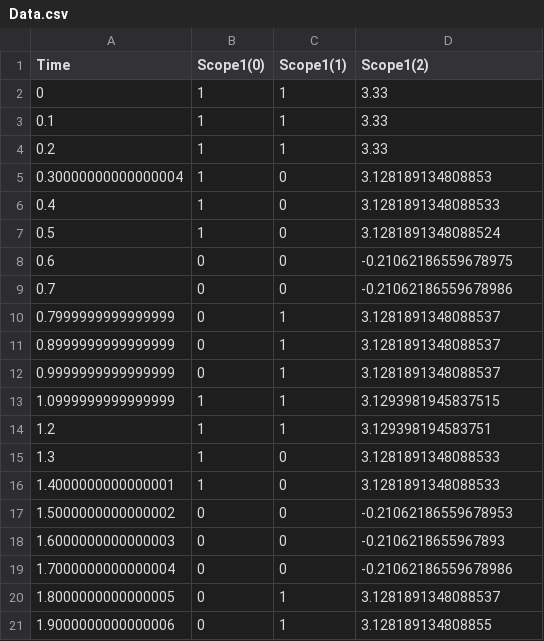
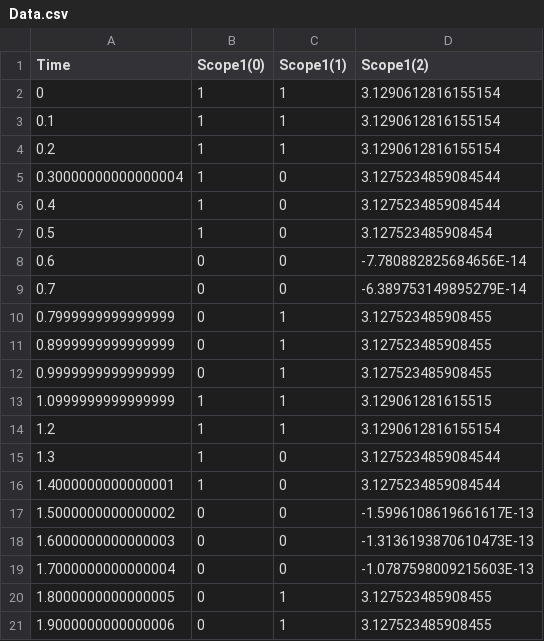
Before and after one commit to JRY-Zheng/ligral, a CSV file: examples/logic-gate/or_out/Data.csv, drawn as a sheet.

Commit message:
exm: fix or gate error

```diff
--- a/examples/logic-gate/or_out/Data.csv
+++ b/examples/logic-gate/or_out/Data.csv
@@ -1,21 +1,21 @@
 Time, Scope1(0), Scope1(1), Scope1(2)
-0, 1, 1, 3.33
-0.1, 1, 1, 3.33
-0.2, 1, 1, 3.33
-0.30000000000000004, 1, 0, 3.128189134808853
-0.4, 1, 0, 3.1281891348088533
-0.5, 1, 0, 3.1281891348088524
-0.6, 0, 0, -0.21062186559678975
-0.7, 0, 0, -0.21062186559678986
-0.7999999999999999, 0, 1, 3.1281891348088537
-0.8999999999999999, 0, 1, 3.1281891348088537
-0.9999999999999999, 0, 1, 3.1281891348088537
-1.0999999999999999, 1, 1, 3.1293981945837515
-1.2, 1, 1, 3.129398194583751
-1.3, 1, 0, 3.1281891348088533
-1.4000000000000001, 1, 0, 3.1281891348088533
-1.5000000000000002, 0, 0, -0.21062186559678953
-1.6000000000000003, 0, 0, -0.2106218655967893
-1.7000000000000004, 0, 0, -0.21062186559678986
-1.8000000000000005, 0, 1, 3.1281891348088537
-1.9000000000000006, 0, 1, 3.128189134808855
+0, 1, 1, 3.1290612816155154
+0.1, 1, 1, 3.1290612816155154
+0.2, 1, 1, 3.1290612816155154
+0.30000000000000004, 1, 0, 3.1275234859084544
+0.4, 1, 0, 3.1275234859084544
+0.5, 1, 0, 3.127523485908454
+0.6, 0, 0, -7.780882825684656E-14
+0.7, 0, 0, -6.389753149895279E-14
+0.7999999999999999, 0, 1, 3.127523485908455
+0.8999999999999999, 0, 1, 3.127523485908455
+0.9999999999999999, 0, 1, 3.127523485908455
+1.0999999999999999, 1, 1, 3.129061281615515
+1.2, 1, 1, 3.1290612816155154
+1.3, 1, 0, 3.1275234859084544
+1.4000000000000001, 1, 0, 3.1275234859084544
+1.5000000000000002, 0, 0, -1.5996108619661617E-13
+1.6000000000000003, 0, 0, -1.3136193870610473E-13
+1.7000000000000004, 0, 0, -1.0787598009215603E-13
+1.8000000000000005, 0, 1, 3.127523485908455
+1.9000000000000006, 0, 1, 3.127523485908455
```
Also changed, not shown: 2 other files.
